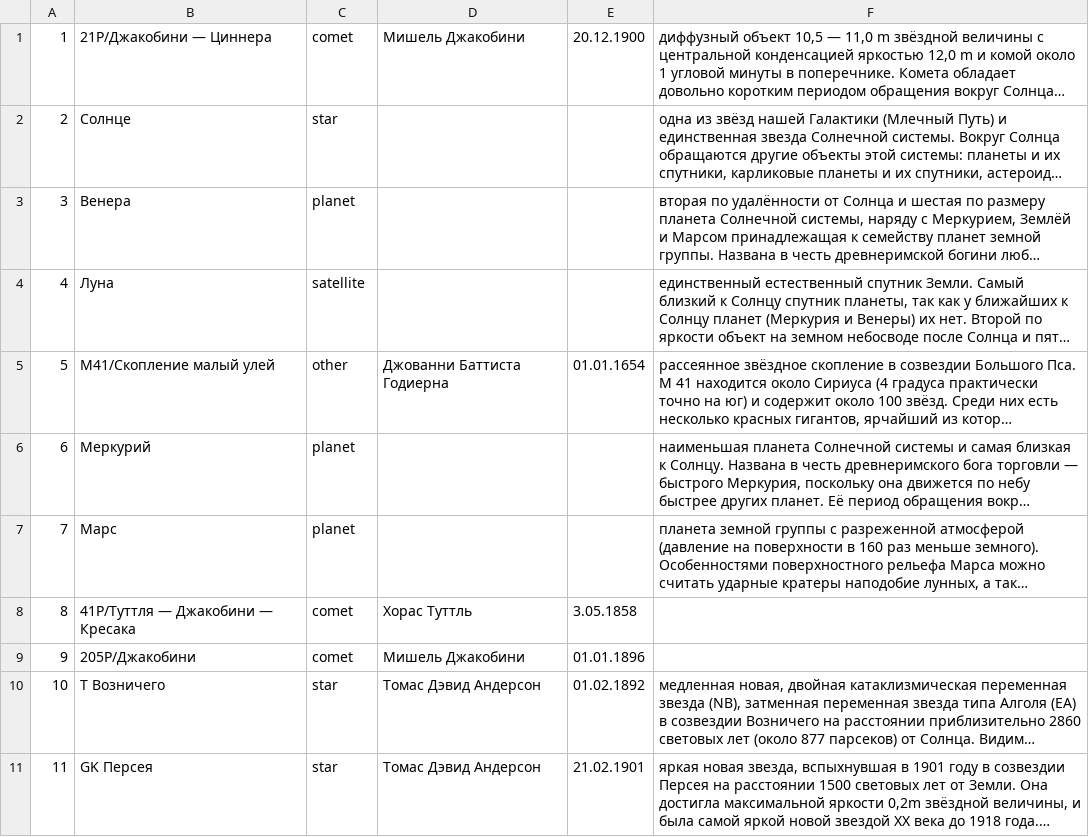
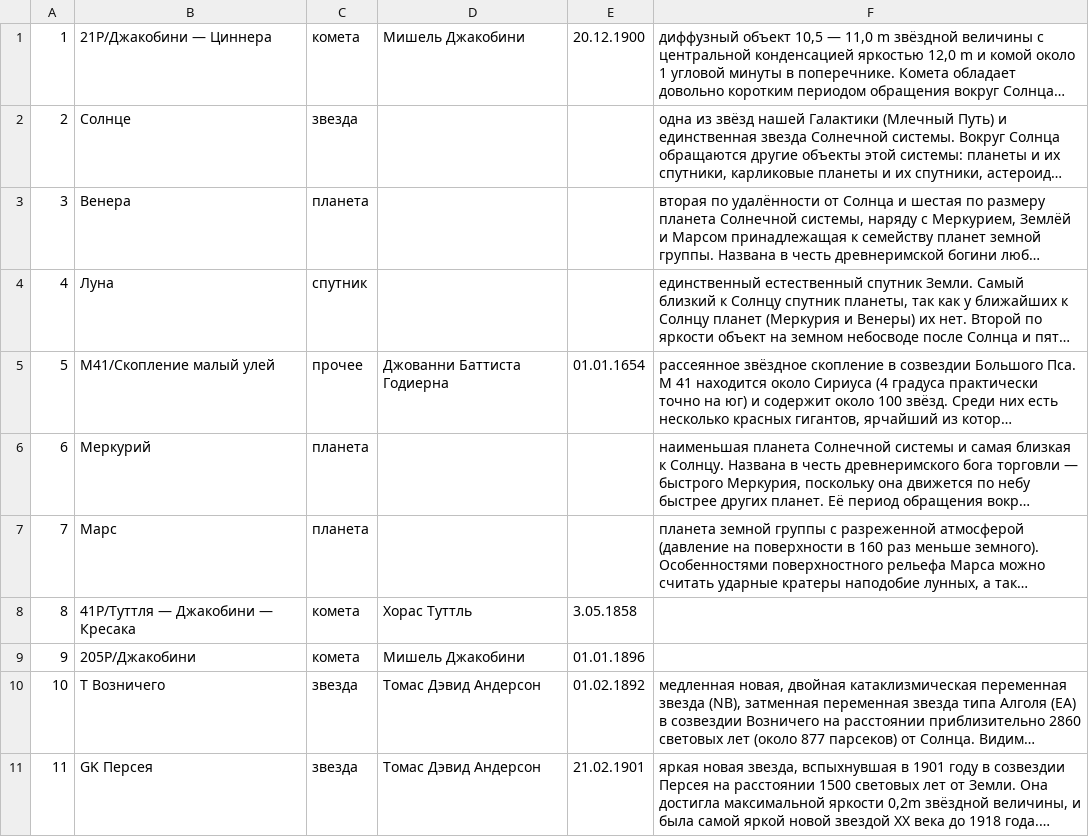
Before and after one commit to mirachirkova/hypatia_web, a CSV file: src/main/resources/sql/table_content/content_objects.csv, drawn as a sheet; long unchanged cells end in …; the diff names each change by its address in the sheet, - before the commit and + after, or states it on an @@ line.

Commit message:
add full picture adding and object class pages

```diff
--- a/src/main/resources/sql/table_content/content_objects.csv
+++ b/src/main/resources/sql/table_content/content_objects.csv
-C1: comet
+C1: комета
-C2: star
+C2: звезда
-C3: planet
+C3: планета
-C4: satellite
+C4: спутник
-C5: other
+C5: прочее
-C6:C7: planet
+C6:C7: планета
-C8:C9: comet
+C8:C9: комета
-C10:C11: star
+C10:C11: звезда
```
Also changed, not shown: 5 other files.
